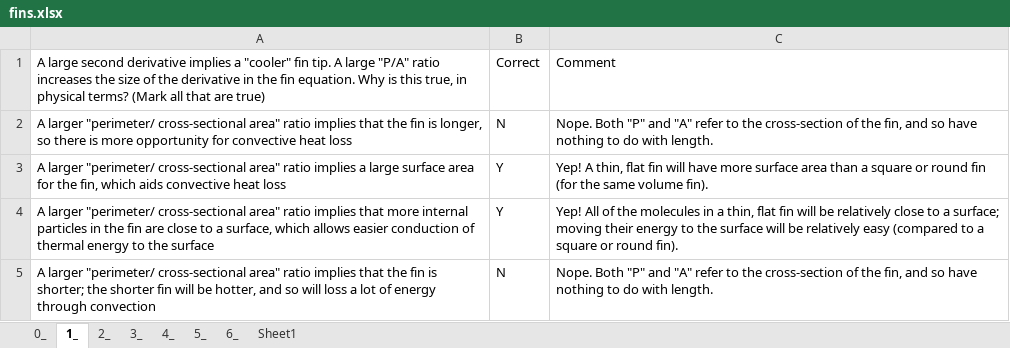
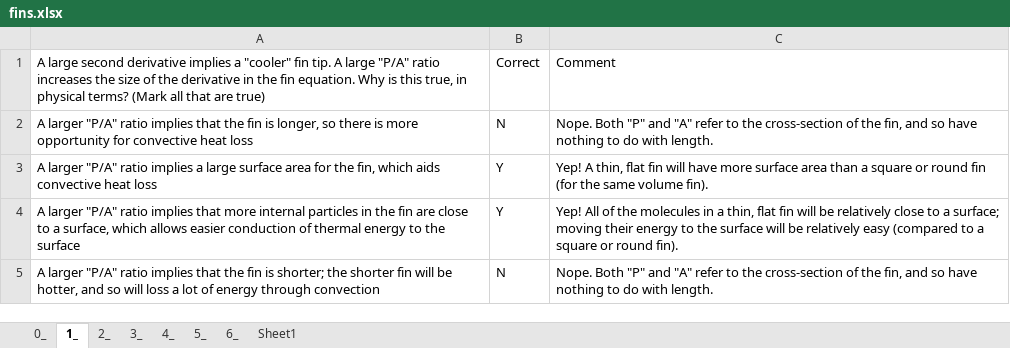
Before and after one commit to AugustanaPEA/ENGR_321, an Excel workbook: Embedded_Qs/fins.xlsx, sheet 1_, drawn as a sheet; values as stored, in another font and other column widths than the file's, no borders; the diff names each change by its address in the sheet, - before the commit and + after, or states it on an @@ line.

```diff
--- a/Embedded_Qs/fins.xlsx (sheet 1_)
+++ b/Embedded_Qs/fins.xlsx (sheet 1_)
-A2: A larger "perimeter/ cross-sectional area" ratio implies…
+A2: A larger "P/A" ratio implies…
-A3: A larger "perimeter/ cross-sectional area" ratio implies…
+A3: A larger "P/A" ratio implies…
-A4: A larger "perimeter/ cross-sectional area" ratio implies…
+A4: A larger "P/A" ratio implies…
-A5: A larger "perimeter/ cross-sectional area" ratio implies…
+A5: A larger "P/A" ratio implies…
```
Also changed, not shown: sheet 3_, sheet 4_, sheet 5_, sheet 2_.
